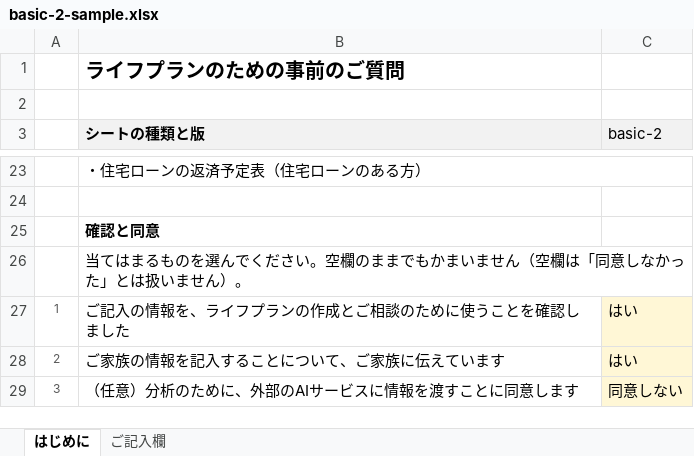
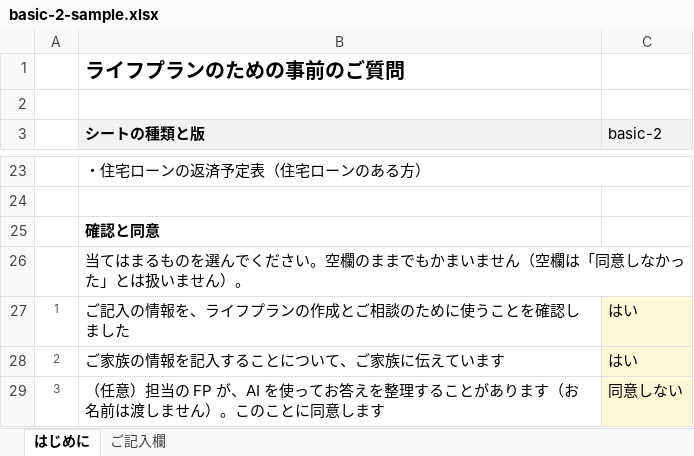
Before and after one commit to fprise-inc/lifeplan, an Excel workbook: hearing/samples/basic-2-sample.xlsx, sheet はじめに, drawn as a sheet; only a part is shown, gaps mark what is left out; values as stored, in another font and other column widths than the file's, no borders; the diff names each change by its address in the sheet, - before the commit and + after, or states it on an @@ line.

```diff
--- a/hearing/samples/basic-2-sample.xlsx (sheet はじめに)
+++ b/hearing/samples/basic-2-sample.xlsx (sheet はじめに)
-B29 (シートの種類と版): （任意）分析のために、外部のAIサービスに情報を渡すことに同…
+B29 (シートの種類と版): （任意）担当の FP が、AI を使ってお答えを整理することがあります（お名前は渡しません）。このことに同…
```
Also changed, not shown: hearing/samples/full-2-sample.xlsx, hearing/samples/full-3-sample.xlsx, 20 other files.
